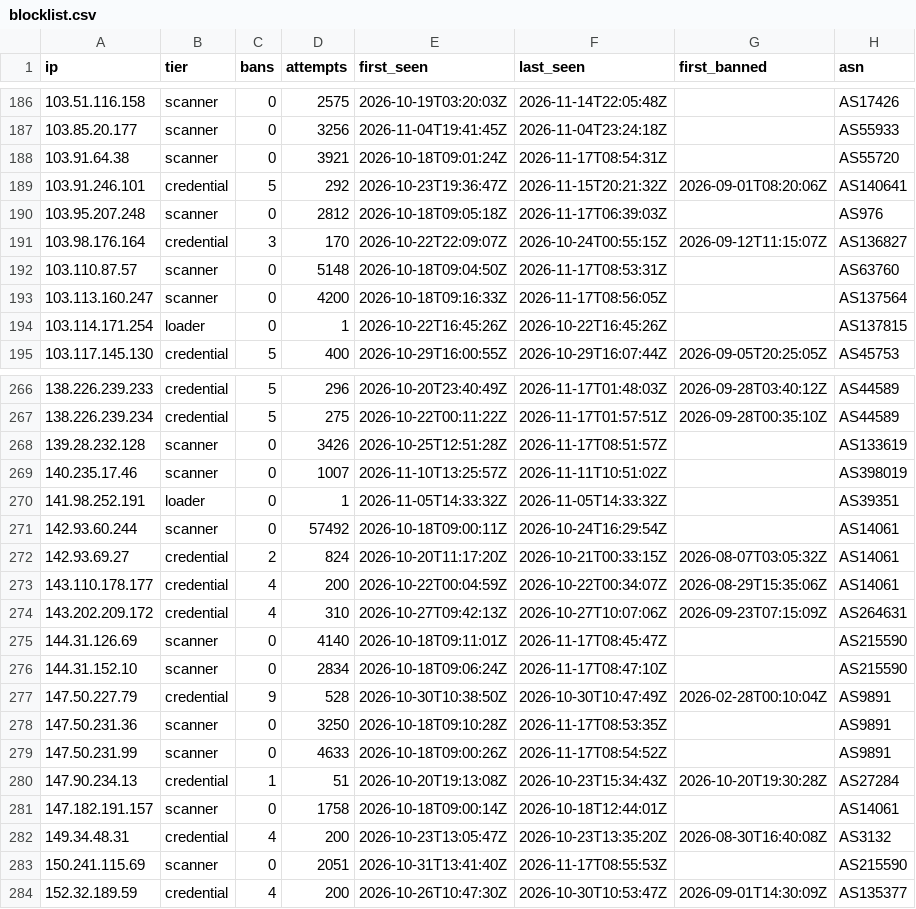
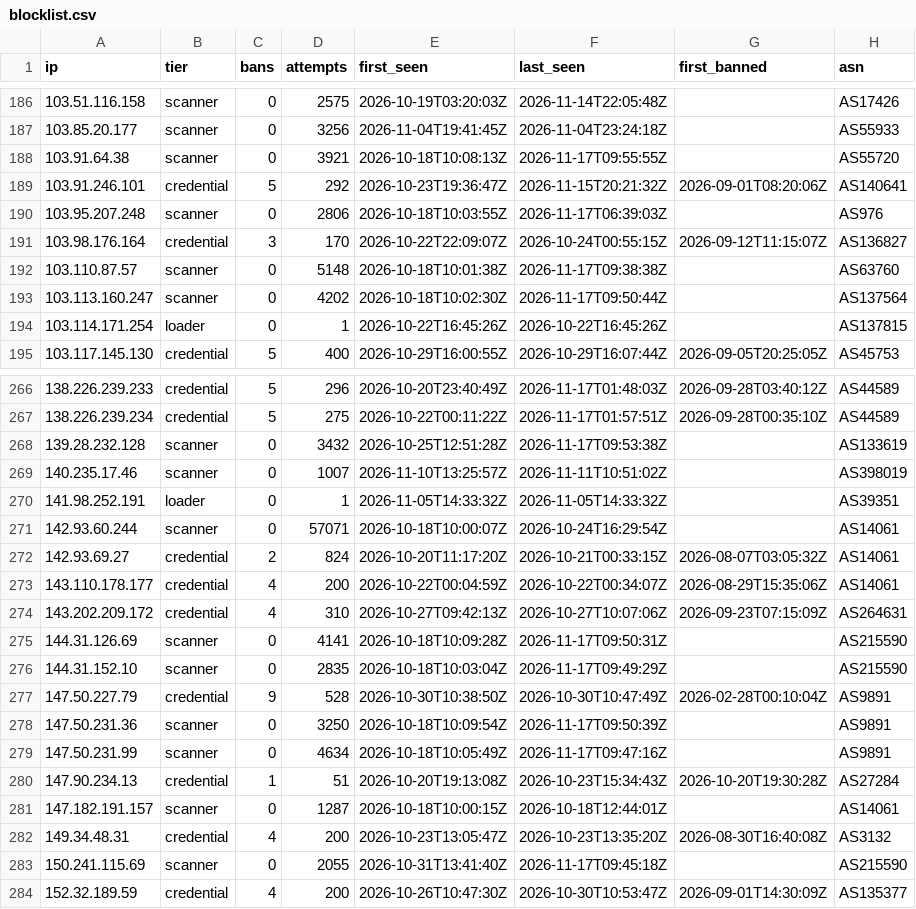
Before and after one commit to jacobyoby/honeypot-blocklist, a CSV file: blocklist.csv, drawn as a sheet; only a part is shown, gaps mark what is left out; the diff covers the shown part only.

```diff
--- a/blocklist.csv
+++ b/blocklist.csv
@@ -187,8 +187,8 @@ ip,tier,bans,attempts,first_seen,last_seen,first_banned,asn
 103.85.20.177,scanner,0,3256,2026-11-04T19:41:45Z,2026-11-04T23:24:18Z,,AS55933
-103.91.64.38,scanner,0,3921,2026-10-18T09:01:24Z,2026-11-17T08:54:31Z,,AS55720
+103.91.64.38,scanner,0,3921,2026-10-18T10:08:13Z,2026-11-17T09:55:55Z,,AS55720
 103.91.246.101,credential,5,292,2026-10-23T19:36:47Z,2026-11-15T20:21:32Z,2026-09-01T08:20:06Z,AS140641
-103.95.207.248,scanner,0,2812,2026-10-18T09:05:18Z,2026-11-17T06:39:03Z,,AS976
+103.95.207.248,scanner,0,2806,2026-10-18T10:03:55Z,2026-11-17T06:39:03Z,,AS976
 103.98.176.164,credential,3,170,2026-10-22T22:09:07Z,2026-10-24T00:55:15Z,2026-09-12T11:15:07Z,AS136827
-103.110.87.57,scanner,0,5148,2026-10-18T09:04:50Z,2026-11-17T08:53:31Z,,AS63760
-103.113.160.247,scanner,0,4200,2026-10-18T09:16:33Z,2026-11-17T08:56:05Z,,AS137564
+103.110.87.57,scanner,0,5148,2026-10-18T10:01:38Z,2026-11-17T09:38:38Z,,AS63760
+103.113.160.247,scanner,0,4202,2026-10-18T10:02:30Z,2026-11-17T09:50:44Z,,AS137564
 103.114.171.254,loader,0,1,2026-10-22T16:45:26Z,2026-10-22T16:45:26Z,,AS137815
@@ -267,6 +267,6 @@ ip,tier,bans,attempts,first_seen,last_seen,first_banned,asn
 138.226.239.234,credential,5,275,2026-10-22T00:11:22Z,2026-11-17T01:57:51Z,2026-09-28T00:35:10Z,AS44589
-139.28.232.128,scanner,0,3426,2026-10-25T12:51:28Z,2026-11-17T08:51:57Z,,AS133619
+139.28.232.128,scanner,0,3432,2026-10-25T12:51:28Z,2026-11-17T09:53:38Z,,AS133619
 140.235.17.46,scanner,0,1007,2026-11-10T13:25:57Z,2026-11-11T10:51:02Z,,AS398019
 141.98.252.191,loader,0,1,2026-11-05T14:33:32Z,2026-11-05T14:33:32Z,,AS39351
-142.93.60.244,scanner,0,57492,2026-10-18T09:00:11Z,2026-10-24T16:29:54Z,,AS14061
+142.93.60.244,scanner,0,57071,2026-10-18T10:00:07Z,2026-10-24T16:29:54Z,,AS14061
 142.93.69.27,credential,2,824,2026-10-20T11:17:20Z,2026-10-21T00:33:15Z,2026-08-07T03:05:32Z,AS14061
@@ -274,11 +274,11 @@ ip,tier,bans,attempts,first_seen,last_seen,first_banned,asn
 143.202.209.172,credential,4,310,2026-10-27T09:42:13Z,2026-10-27T10:07:06Z,2026-09-23T07:15:09Z,AS264631
-144.31.126.69,scanner,0,4140,2026-10-18T09:11:01Z,2026-11-17T08:45:47Z,,AS215590
-144.31.152.10,scanner,0,2834,2026-10-18T09:06:24Z,2026-11-17T08:47:10Z,,AS215590
+144.31.126.69,scanner,0,4141,2026-10-18T10:09:28Z,2026-11-17T09:50:31Z,,AS215590
+144.31.152.10,scanner,0,2835,2026-10-18T10:03:04Z,2026-11-17T09:49:29Z,,AS215590
 147.50.227.79,credential,9,528,2026-10-30T10:38:50Z,2026-10-30T10:47:49Z,2026-02-28T00:10:04Z,AS9891
-147.50.231.36,scanner,0,3250,2026-10-18T09:10:28Z,2026-11-17T08:53:35Z,,AS9891
-147.50.231.99,scanner,0,4633,2026-10-18T09:00:26Z,2026-11-17T08:54:52Z,,AS9891
+147.50.231.36,scanner,0,3250,2026-10-18T10:09:54Z,2026-11-17T09:50:39Z,,AS9891
+147.50.231.99,scanner,0,4634,2026-10-18T10:05:49Z,2026-11-17T09:47:16Z,,AS9891
 147.90.234.13,credential,1,51,2026-10-20T19:13:08Z,2026-10-23T15:34:43Z,2026-10-20T19:30:28Z,AS27284
-147.182.191.157,scanner,0,1758,2026-10-18T09:00:14Z,2026-10-18T12:44:01Z,,AS14061
+147.182.191.157,scanner,0,1287,2026-10-18T10:00:15Z,2026-10-18T12:44:01Z,,AS14061
 149.34.48.31,credential,4,200,2026-10-23T13:05:47Z,2026-10-23T13:35:20Z,2026-08-30T16:40:08Z,AS3132
-150.241.115.69,scanner,0,2051,2026-10-31T13:41:40Z,2026-11-17T08:55:53Z,,AS215590
+150.241.115.69,scanner,0,2055,2026-10-31T13:41:40Z,2026-11-17T09:45:18Z,,AS215590
 152.32.189.59,credential,4,200,2026-10-26T10:47:30Z,2026-10-30T10:53:47Z,2026-09-01T14:30:09Z,AS135377
```
Also changed, not shown: 91 edited cells elsewhere in this file, blocklist.misp.csv, 3 other files.
